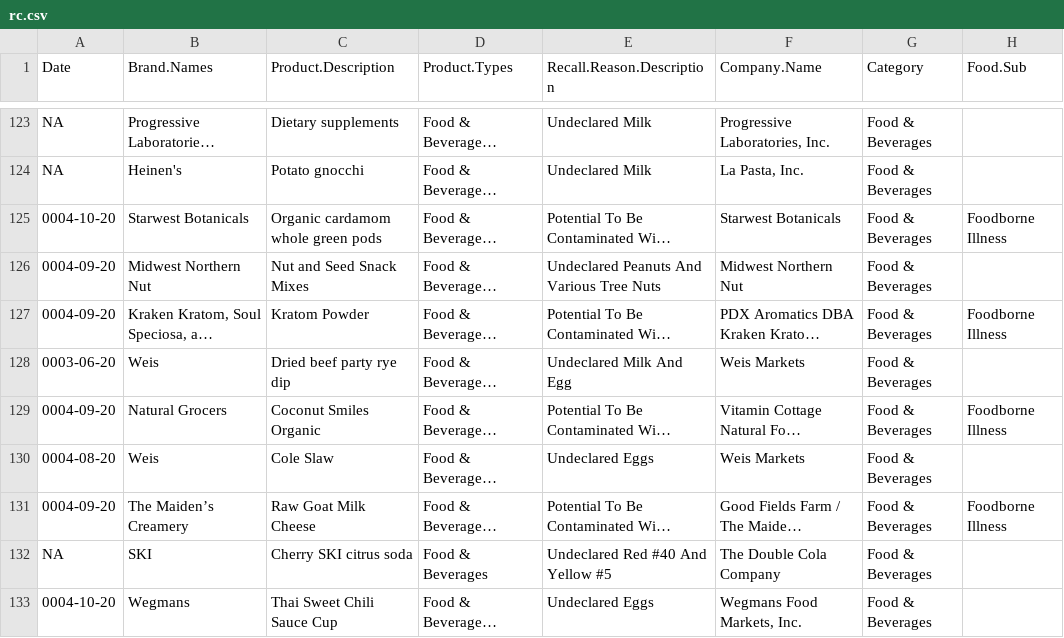
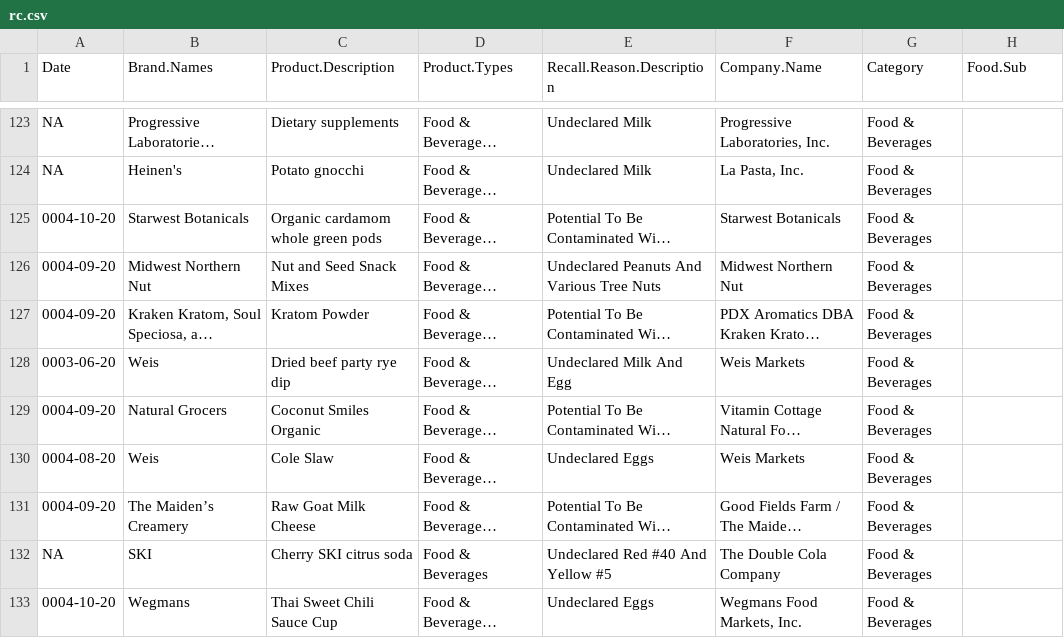
Before and after one commit to hannahpeha/Data_115, a CSV file: rc.csv, drawn as a sheet; only a part is shown, gaps mark what is left out; long unchanged cells end in …; the diff covers the shown part only; the diff names each change by its address in the sheet, - before the commit and + after, or states it on an @@ line.

```diff
--- a/rc.csv
+++ b/rc.csv
-H125 (Food.Sub): Foodborne Illness
+H125 (Food.Sub): (empty)
-H127 (Food.Sub): Foodborne Illness
+H127 (Food.Sub): (empty)
-H129 (Food.Sub): Foodborne Illness
+H129 (Food.Sub): (empty)
-H131 (Food.Sub): Foodborne Illness
+H131 (Food.Sub): (empty)
```
Also changed, not shown: 28 edited cells elsewhere in this file, 2 other files.
